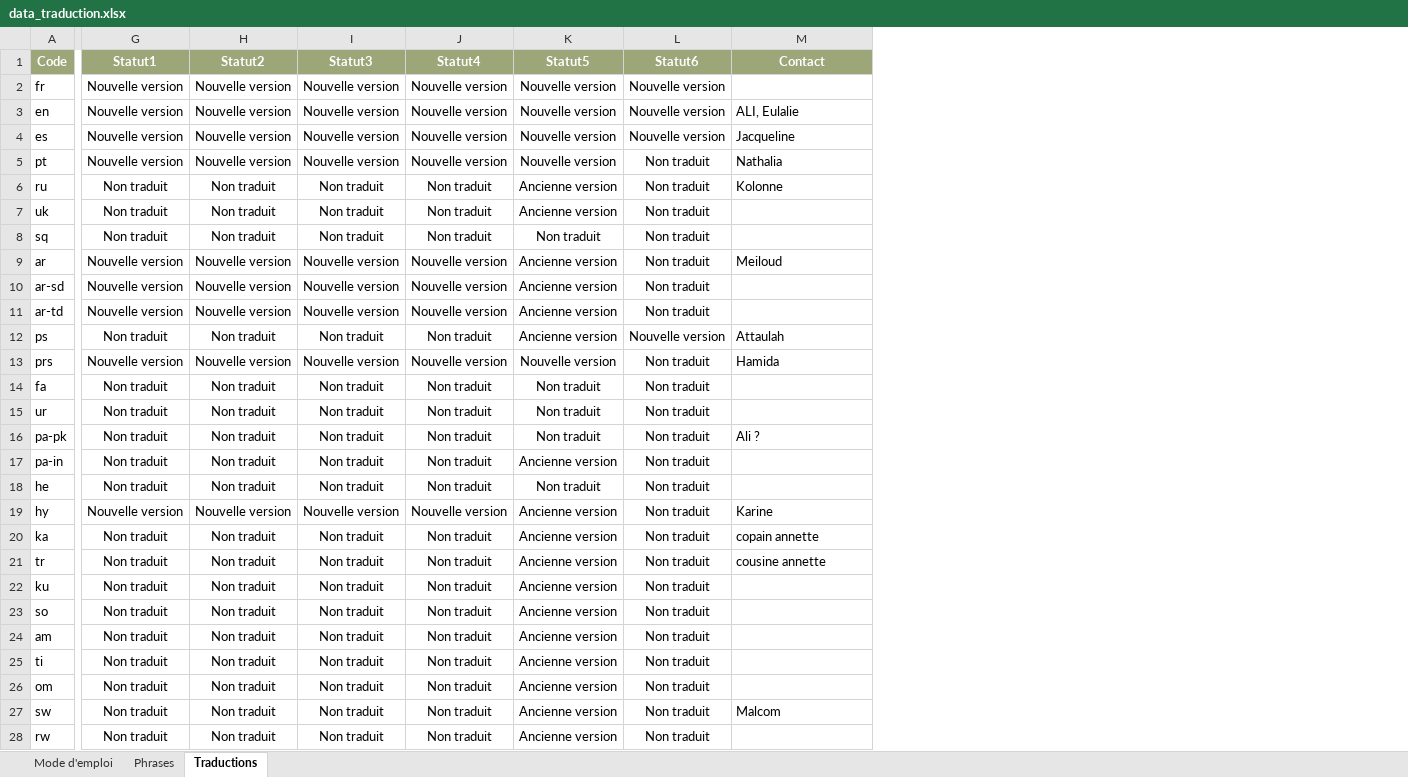
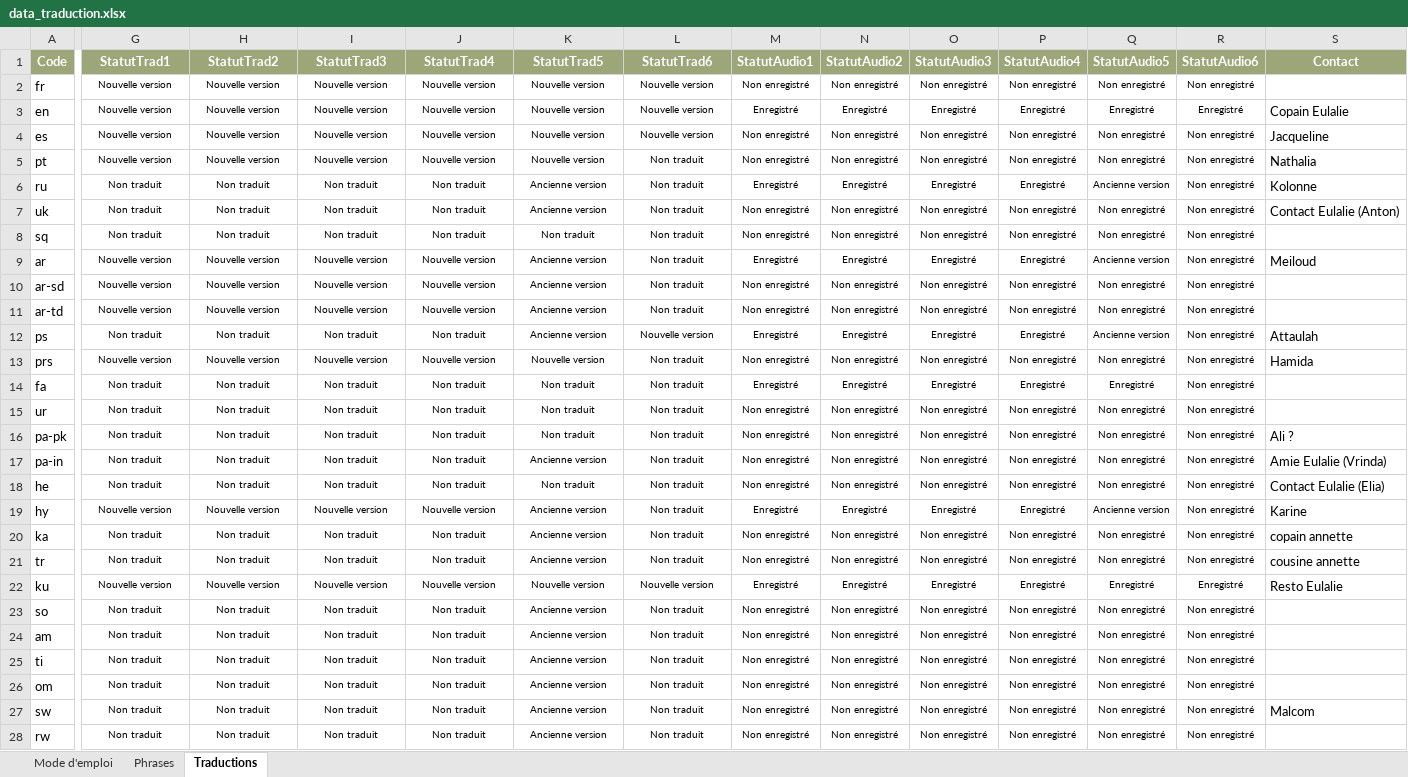
Before and after one commit to oasis-crf/oasis-crf.github.io, an Excel workbook: data_traduction.xlsx, sheet Traductions, drawn as a sheet; only a part is shown, gaps mark what is left out; values as stored, in another font and other column widths than the file's, no borders; conditional formats and table styles not drawn; addresses are those after the commit; the diff covers the shown part only; the diff names each change by its address in the sheet, - before the commit and + after, or states it on an @@ line.

```diff
--- a/data_traduction.xlsx (sheet Traductions)
+++ b/data_traduction.xlsx (sheet Traductions)
+column M (StatutAudio1), rows 2-28: Non enregistré | Enregistré | Non enregistré | Non enregistré | Enregistré | Non enregistré | Non enregistré | Enregistré | Non enregistré | Non enregistré | Enregistré | Non enregistré | Enregistré | Non enregistré | Non enregistré | Non enregistré | Non enregistré | Enregistré | Non enregistré | Non enregistré | Enregistré | Non enregistré | Non enregistré | Non enregistré | Non enregistré | Non enregistré | Non enregistré
+column N (StatutAudio2), rows 2-28: Non enregistré | Enregistré | Non enregistré | Non enregistré | Enregistré | Non enregistré | Non enregistré | Enregistré | Non enregistré | Non enregistré | Enregistré | Non enregistré | Enregistré | Non enregistré | Non enregistré | Non enregistré | Non enregistré | Enregistré | Non enregistré | Non enregistré | Enregistré | Non enregistré | Non enregistré | Non enregistré | Non enregistré | Non enregistré | Non enregistré
+column O (StatutAudio3), rows 2-28: Non enregistré | Enregistré | Non enregistré | Non enregistré | Enregistré | Non enregistré | Non enregistré | Enregistré | Non enregistré | Non enregistré | Enregistré | Non enregistré | Enregistré | Non enregistré | Non enregistré | Non enregistré | Non enregistré | Enregistré | Non enregistré | Non enregistré | Enregistré | Non enregistré | Non enregistré | Non enregistré | Non enregistré | Non enregistré | Non enregistré
+column P (StatutAudio4), rows 2-28: Non enregistré | Enregistré | Non enregistré | Non enregistré | Enregistré | Non enregistré | Non enregistré | Enregistré | Non enregistré | Non enregistré | Enregistré | Non enregistré | Enregistré | Non enregistré | Non enregistré | Non enregistré | Non enregistré | Enregistré | Non enregistré | Non enregistré | Enregistré | Non enregistré | Non enregistré | Non enregistré | Non enregistré | Non enregistré | Non enregistré
+column Q (StatutAudio5), rows 2-28: Non enregistré | Enregistré | Non enregistré | Non enregistré | Ancienne version | Non enregistré | Non enregistré | Ancienne version | Non enregistré | Non enregistré | Ancienne version | Non enregistré | Enregistré | Non enregistré | Non enregistré | Non enregistré | Non enregistré | Ancienne version | Non enregistré | Non enregistré | Enregistré | Non enregistré | Non enregistré | Non enregistré | Non enregistré | Non enregistré | Non enregistré
+column R (StatutAudio6), rows 2-28: Non enregistré | Enregistré | Non enregistré | Non enregistré | Non enregistré | Non enregistré | Non enregistré | Non enregistré | Non enregistré | Non enregistré | Non enregistré | Non enregistré | Non enregistré | Non enregistré | Non enregistré | Non enregistré | Non enregistré | Non enregistré | Non enregistré | Non enregistré | Enregistré | Non enregistré | Non enregistré | Non enregistré | Non enregistré | Non enregistré | Non enregistré
-G1: Statut1
+G1: StatutTrad1
-H1: Statut2
+H1: StatutTrad2
-I1: Statut3
+I1: StatutTrad3
-J1: Statut4
+J1: StatutTrad4
-K1: Statut5
+K1: StatutTrad5
-L1: Statut6
+L1: StatutTrad6
@@ G2:L28 text size: smaller @@
-S3 (Contact): ALI, Eulalie
+S3 (Contact): Copain Eulalie
-S7 (Contact): (empty)
+S7 (Contact): Contact Eulalie (Anton)
-S17 (Contact): (empty)
+S17 (Contact): Amie Eulalie (Vrinda)
-S18 (Contact): (empty)
+S18 (Contact): Contact Eulalie (Elia)
-G22 (StatutTrad1): Non traduit
+G22 (StatutTrad1): Nouvelle version
-H22 (StatutTrad2): Non traduit
+H22 (StatutTrad2): Nouvelle version
-I22 (StatutTrad3): Non traduit
+I22 (StatutTrad3): Nouvelle version
-J22 (StatutTrad4): Non traduit
+J22 (StatutTrad4): Nouvelle version
-K22 (StatutTrad5): Ancienne version
+K22 (StatutTrad5): Nouvelle version
-L22 (StatutTrad6): Non traduit
+L22 (StatutTrad6): Nouvelle version
-S22 (Contact): (empty)
+S22 (Contact): Resto Eulalie
```
Also changed, not shown: 21 edited cells and cell formats elsewhere in this sheet, sheet Mode d'emploi, 14 other files.
